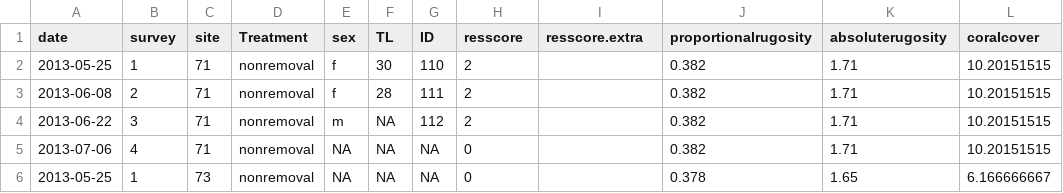
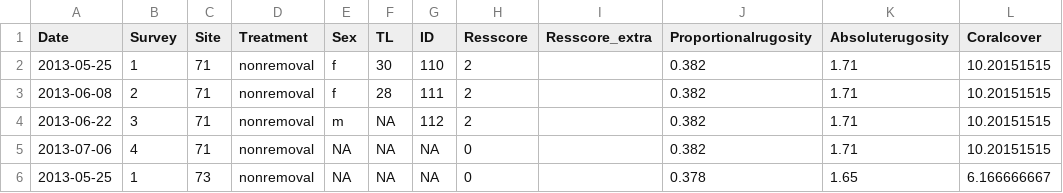
Before and after one commit to SeverinVaillancourt/SR_2014_Vaillancourt, a CSV file: sting_master.csv, drawn as a sheet; only a part is shown; the diff names each change by its address in the sheet, - before the commit and + after, or states it on an @@ line.

```diff
--- a/sting_master.csv
+++ b/sting_master.csv
-A1: date
+A1: Date
-B1: survey
+B1: Survey
-C1: site
+C1: Site
-E1: sex
+E1: Sex
-H1: resscore
+H1: Resscore
-I1: resscore.extra
+I1: Resscore_extra
-J1: proportionalrugosity
+J1: Proportionalrugosity
-K1: absoluterugosity
+K1: Absoluterugosity
-L1: coralcover
+L1: Coralcover
```
Also changed, not shown: sting_residency.csv, 1 other file.
